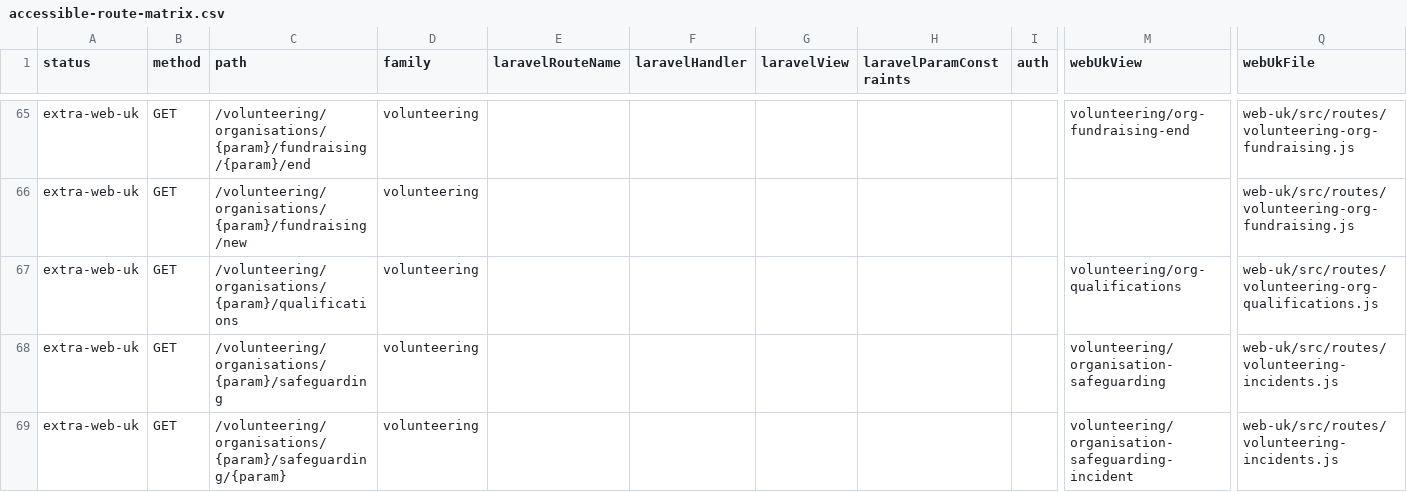
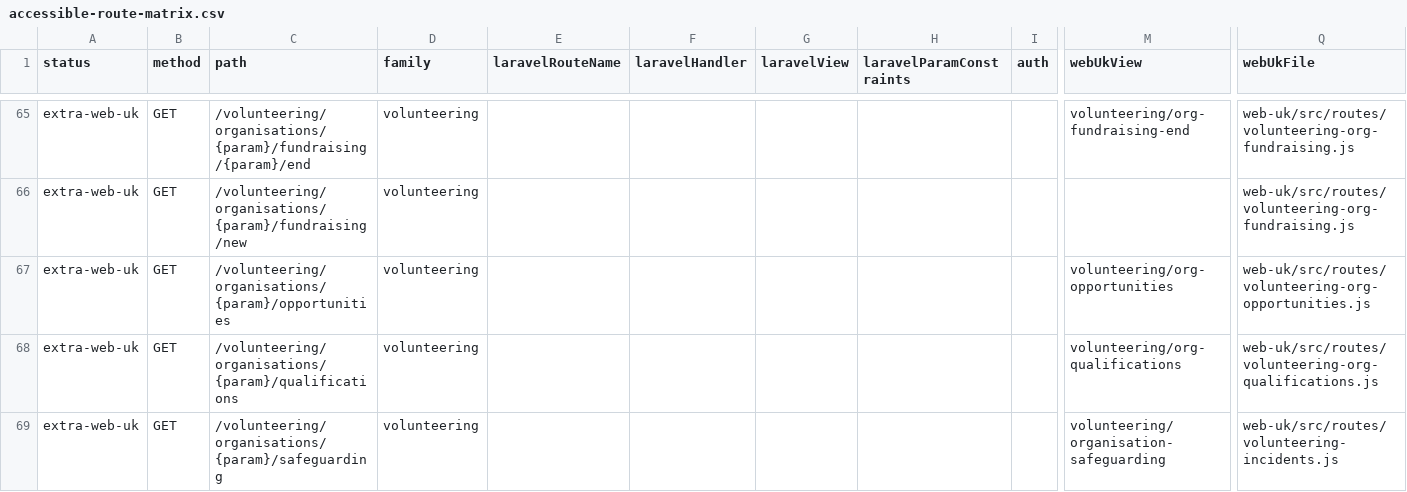
Before and after one commit to jasperfordesq-ai/Project-NEXUS, a CSV file: web-uk/docs/generated/accessible-route-matrix.csv, drawn as a sheet; only a part is shown, gaps mark what is left out; the shorter side is filled out with more unchanged rows; rows hold the shown columns only; the diff names each change by its address in the sheet, - before the commit and + after, or states it on an @@ line.

```diff
--- a/web-uk/docs/generated/accessible-route-matrix.csv
+++ b/web-uk/docs/generated/accessible-route-matrix.csv
+row 67: extra-web-uk | GET | /volunteering/organisations/{param}/opportunities | volunteering |  |  |  |  |  | volunteering/org-opportunities | web-uk/src/routes/volunteering-org-opportunities.js
```
Also changed, not shown: 33 other files.
